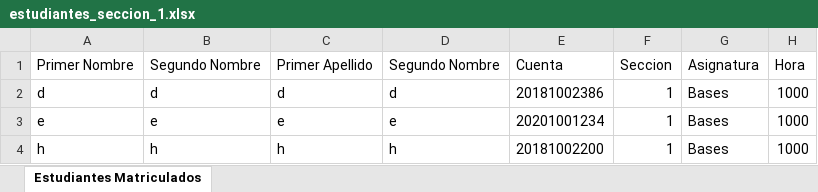
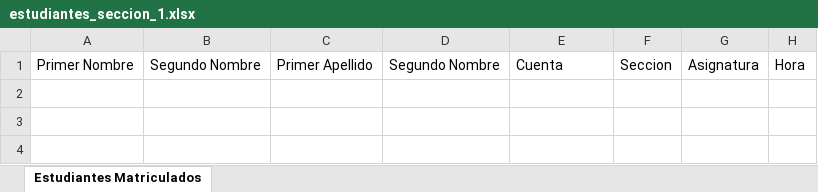
Before and after one commit to dimasjavier0/Registro3.0, an Excel workbook: Back-End/estudiantes_seccion_1.xlsx, sheet Estudiantes Matriculados, drawn as a sheet; values as stored, in another font and other column widths than the file's, no borders; the diff names each change by its address in the sheet, - before the commit and + after, or states it on an @@ line.

```diff
--- a/Back-End/estudiantes_seccion_1.xlsx (sheet Estudiantes Matriculados)
+++ b/Back-End/estudiantes_seccion_1.xlsx (sheet Estudiantes Matriculados)
-row 2: d | d | d | d | 20181002386 | 1 | Bases | 1000
-row 3: e | e | e | e | 20201001234 | 1 | Bases | 1000
-row 4: h | h | h | h | 20181002200 | 1 | Bases | 1000
```
Also changed, not shown: Back-End/estudiantes_seccion_2.xlsx, 8 other files.
